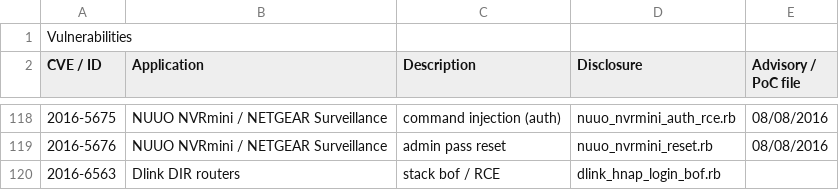
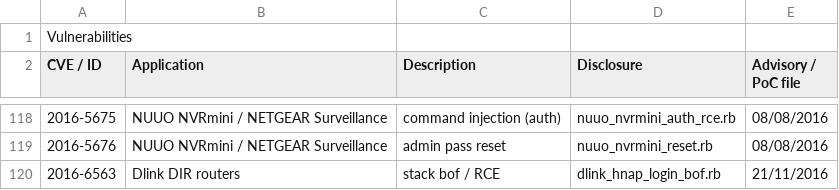
Before and after one commit to pedrib/PoC, a CSV file: tracking.csv, drawn as a sheet; only a part is shown, gaps mark what is left out; the diff names each change by its address in the sheet, - before the commit and + after, or states it on an @@ line.

Commit message:
add date for HNAP sploit acceptance into msf

```diff
--- a/tracking.csv
+++ b/tracking.csv
-E120 (Advisory / PoC file): (empty)
+E120 (Advisory / PoC file): 21/11/2016
```
